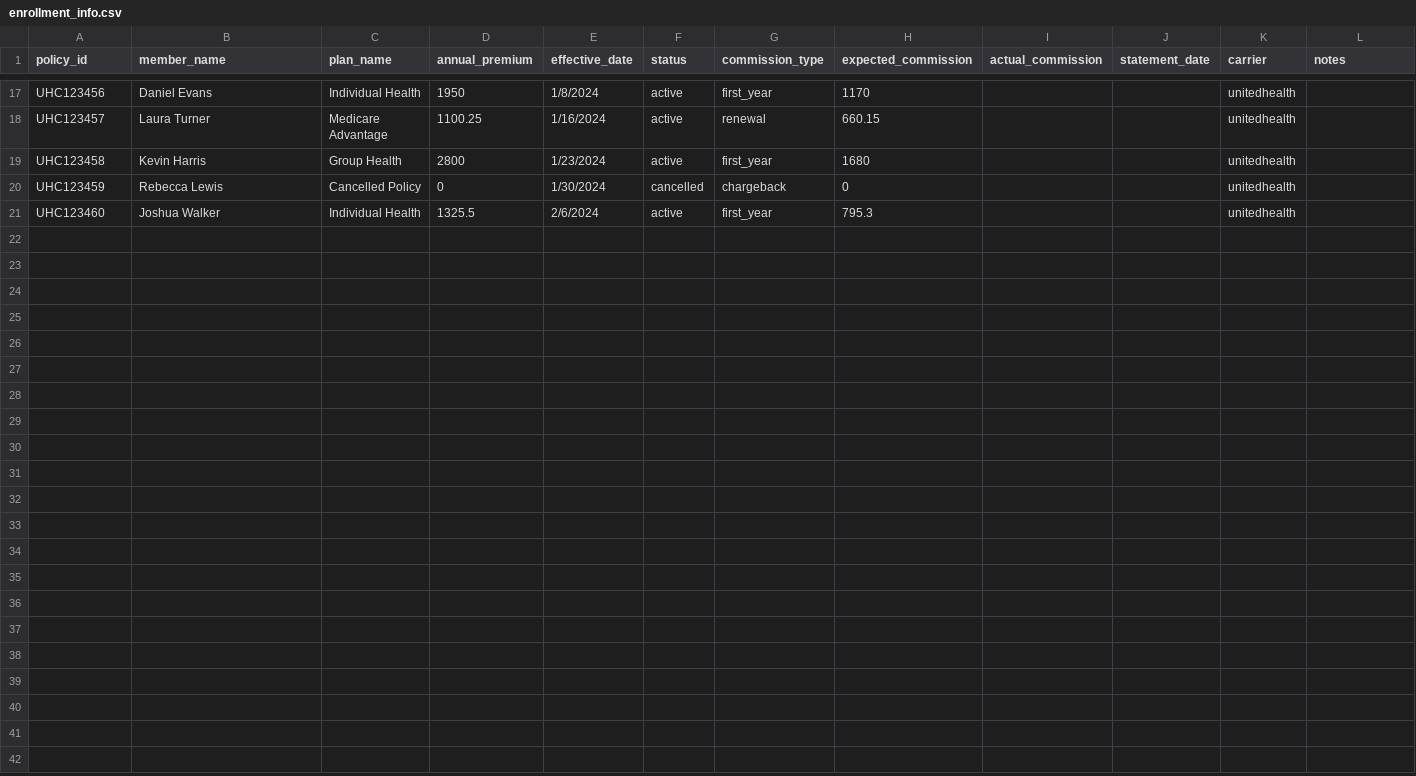
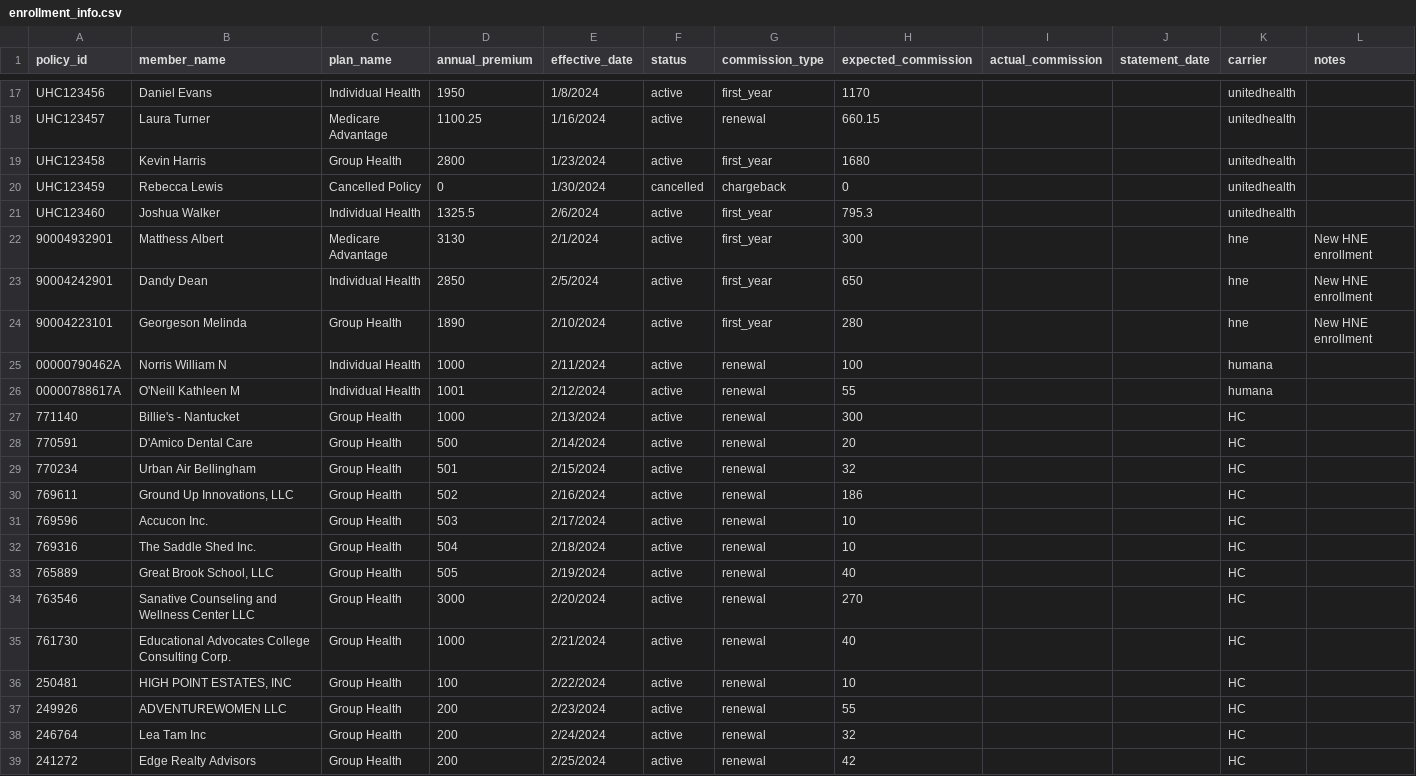
Before and after one commit to karthik2sekhar/CompiSure_Agents, a CSV file: docs/enrollment_info.csv, drawn as a sheet; only a part is shown, gaps mark what is left out.

Commit message:
Backup: current working state before integration

```diff
--- a/docs/enrollment_info.csv
+++ b/docs/enrollment_info.csv
@@ -21 +21,19 @@ UHC123459,Rebecca Lewis,Cancelled Policy,0,1/30/2024,cancelled,chargeback,0,, ,u
 UHC123460,Joshua Walker,Individual Health,1325.5,2/6/2024,active,first_year,795.3,, ,unitedhealth,
+90004932901,Matthess Albert,Medicare Advantage,3130,2/1/2024,active,first_year,300,, ,hne,New HNE enrollment
+90004242901,Dandy Dean,Individual Health,2850,2/5/2024,active,first_year,650,, ,hne,New HNE enrollment
+90004223101,Georgeson Melinda,Group Health,1890,2/10/2024,active,first_year,280,, ,hne,New HNE enrollment
+00000790462A,Norris William N,Individual Health,1000,2/11/2024,active,renewal,100,,,humana,
+00000788617A,O'Neill Kathleen M,Individual Health,1001,2/12/2024,active,renewal,55,,,humana,
+771140,Billie's - Nantucket,Group Health,1000,2/13/2024,active,renewal,300,,,HC,
+770591,D'Amico Dental Care,Group Health,500,2/14/2024,active,renewal,20,,,HC,
+770234,Urban Air Bellingham,Group Health,501,2/15/2024,active,renewal,32,,,HC,
+769611,"Ground Up Innovations, LLC",Group Health,502,2/16/2024,active,renewal,186,,,HC,
+769596,Accucon Inc.,Group Health,503,2/17/2024,active,renewal,10,,,HC,
+769316,The Saddle Shed Inc.,Group Health,504,2/18/2024,active,renewal,10,,,HC,
+765889,"Great Brook School, LLC",Group Health,505,2/19/2024,active,renewal,40,,,HC,
+763546,Sanative Counseling and Wellness Center LLC,Group Health,3000,2/20/2024,active,renewal,270,,,HC,
+761730,Educational Advocates College Consulting Corp.,Group Health,1000,2/21/2024,active,renewal,40,,,HC,
+250481,"HIGH POINT ESTATES, INC",Group Health,100,2/22/2024,active,renewal,10,,,HC,
+249926,ADVENTUREWOMEN LLC,Group Health,200,2/23/2024,active,renewal,55,,,HC,
+246764,Lea Tam Inc,Group Health,200,2/24/2024,active,renewal,32,,,HC,
+241272,Edge Realty Advisors,Group Health,200,2/25/2024,active,renewal,42,,,HC,
```
Also changed, not shown: 24 other files.
